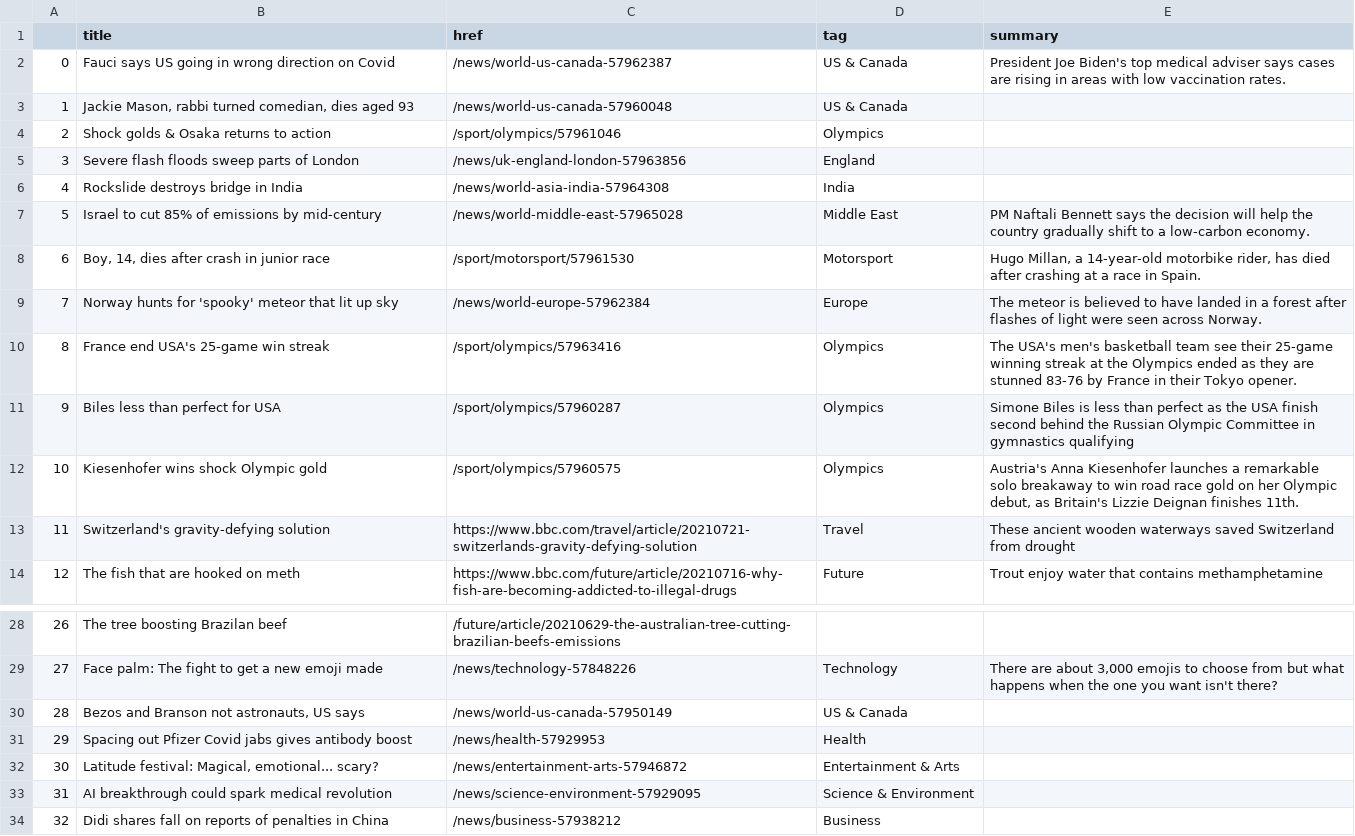
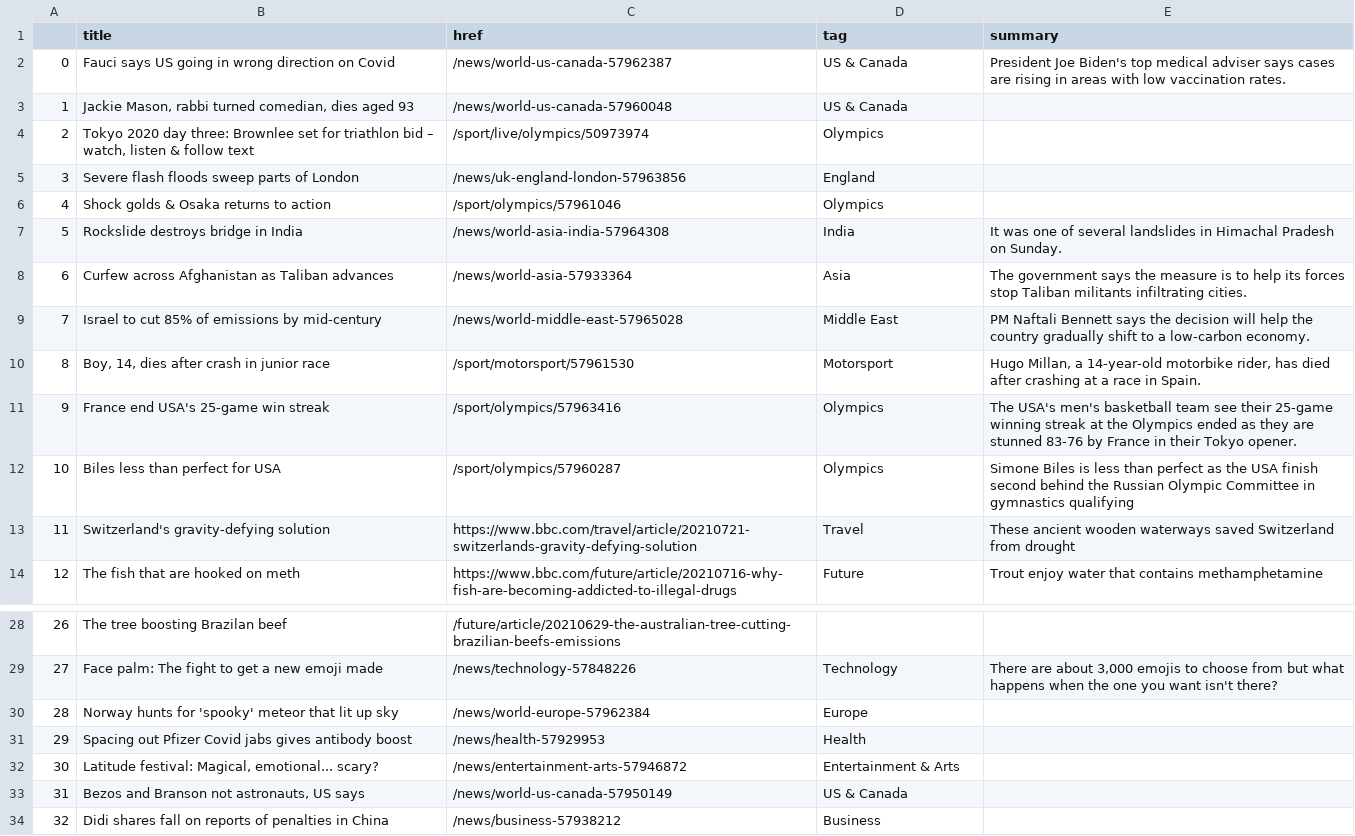
Before and after one commit to jbolster252/scraper.py, a CSV file: bbc-headlines.csv, drawn as a sheet; only a part is shown, gaps mark what is left out; removed rows and columns are numbered as before the commit, all else as after; the diff names each change by its address in the sheet, - before the commit and + after, or states it on an @@ line.

```diff
--- a/bbc-headlines.csv
+++ b/bbc-headlines.csv
+row 4: 2 | Tokyo 2020 day three: Brownlee set for triathlon bid – watch, listen & follow text | /sport/live/olympics/50973974 | Olympics
@@ column A renumbered between rows 6 and 12 @@
-E7 (summary): (empty)
+E7 (summary): It was one of several landslides in Himachal Pradesh on Sunday.
+row 8: 6 | Curfew across Afghanistan as Taliban advances | /news/world-asia-57933364 | Asia | The government says the measure is to help its forces stop Taliban militants infiltrating cities.
-row 9: 7 | Norway hunts for 'spooky' meteor that lit up sky | /news/world-europe-57962384 | Europe | The meteor is believed to have landed in a forest after flashes of light were seen across Norway.
-row 12: 10 | Kiesenhofer wins shock Olympic gold | /sport/olympics/57960575 | Olympics | Austria's Anna Kiesenhofer launches a remarkable solo breakaway to win road race gold on her Olympic debut, as Britain's Lizzie Deignan finishes 11th.
+row 30: 28 | Norway hunts for 'spooky' meteor that lit up sky | /news/world-europe-57962384 | Europe
-row 33: 31 | AI breakthrough could spark medical revolution | /news/science-environment-57929095 | Science & Environment
@@ row 30 moved to row 33: 31 @@
```
